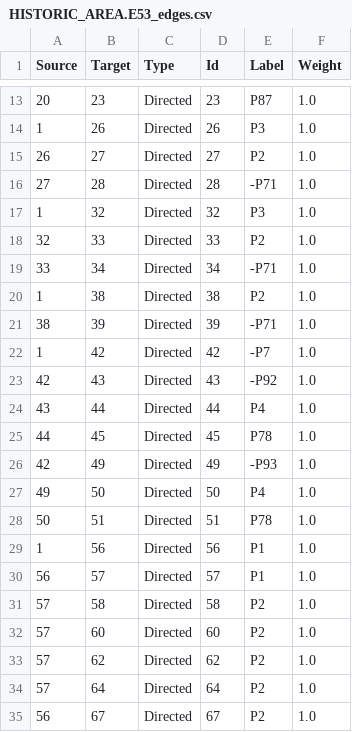
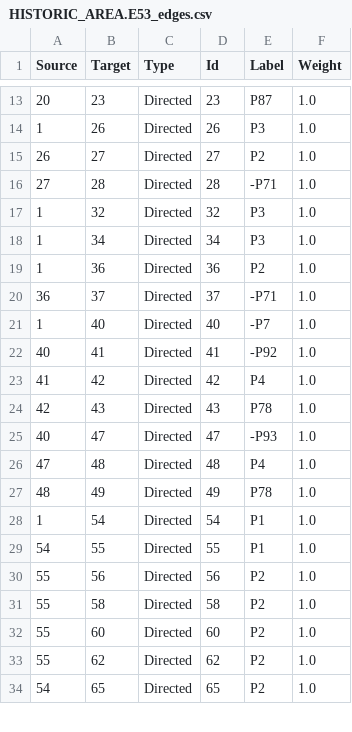
Before and after one commit to legiongis/afrh, a CSV file: afrh/source_data/resource_graphs/HISTORIC_AREA.E53_edges.csv, drawn as a sheet; only a part is shown, gaps mark what is left out; the diff covers the shown part only.

```diff
--- a/afrh/source_data/resource_graphs/HISTORIC_AREA.E53_edges.csv
+++ b/afrh/source_data/resource_graphs/HISTORIC_AREA.E53_edges.csv
@@ -17,19 +17,18 @@ Source,Target,Type,Id,Label,Weight
 1,32,Directed,32,P3,1.0
-32,33,Directed,33,P2,1.0
-33,34,Directed,34,-P71,1.0
-1,38,Directed,38,P2,1.0
-38,39,Directed,39,-P71,1.0
-1,42,Directed,42,-P7,1.0
-42,43,Directed,43,-P92,1.0
-43,44,Directed,44,P4,1.0
-44,45,Directed,45,P78,1.0
-42,49,Directed,49,-P93,1.0
-49,50,Directed,50,P4,1.0
-50,51,Directed,51,P78,1.0
-1,56,Directed,56,P1,1.0
-56,57,Directed,57,P1,1.0
-57,58,Directed,58,P2,1.0
-57,60,Directed,60,P2,1.0
-57,62,Directed,62,P2,1.0
-57,64,Directed,64,P2,1.0
-56,67,Directed,67,P2,1.0
+1,34,Directed,34,P3,1.0
+1,36,Directed,36,P2,1.0
+36,37,Directed,37,-P71,1.0
+1,40,Directed,40,-P7,1.0
+40,41,Directed,41,-P92,1.0
+41,42,Directed,42,P4,1.0
+42,43,Directed,43,P78,1.0
+40,47,Directed,47,-P93,1.0
+47,48,Directed,48,P4,1.0
+48,49,Directed,49,P78,1.0
+1,54,Directed,54,P1,1.0
+54,55,Directed,55,P1,1.0
+55,56,Directed,56,P2,1.0
+55,58,Directed,58,P2,1.0
+55,60,Directed,60,P2,1.0
+55,62,Directed,62,P2,1.0
+54,65,Directed,65,P2,1.0
```
Also changed, not shown: 8 edited cells elsewhere in this file, afrh/source_data/concepts/authority_files/ENTITY_TYPE_X_ADOC.csv, afrh/source_data/resource_graphs/HISTORIC_AREA.E53_nodes.csv, 45 other files.
